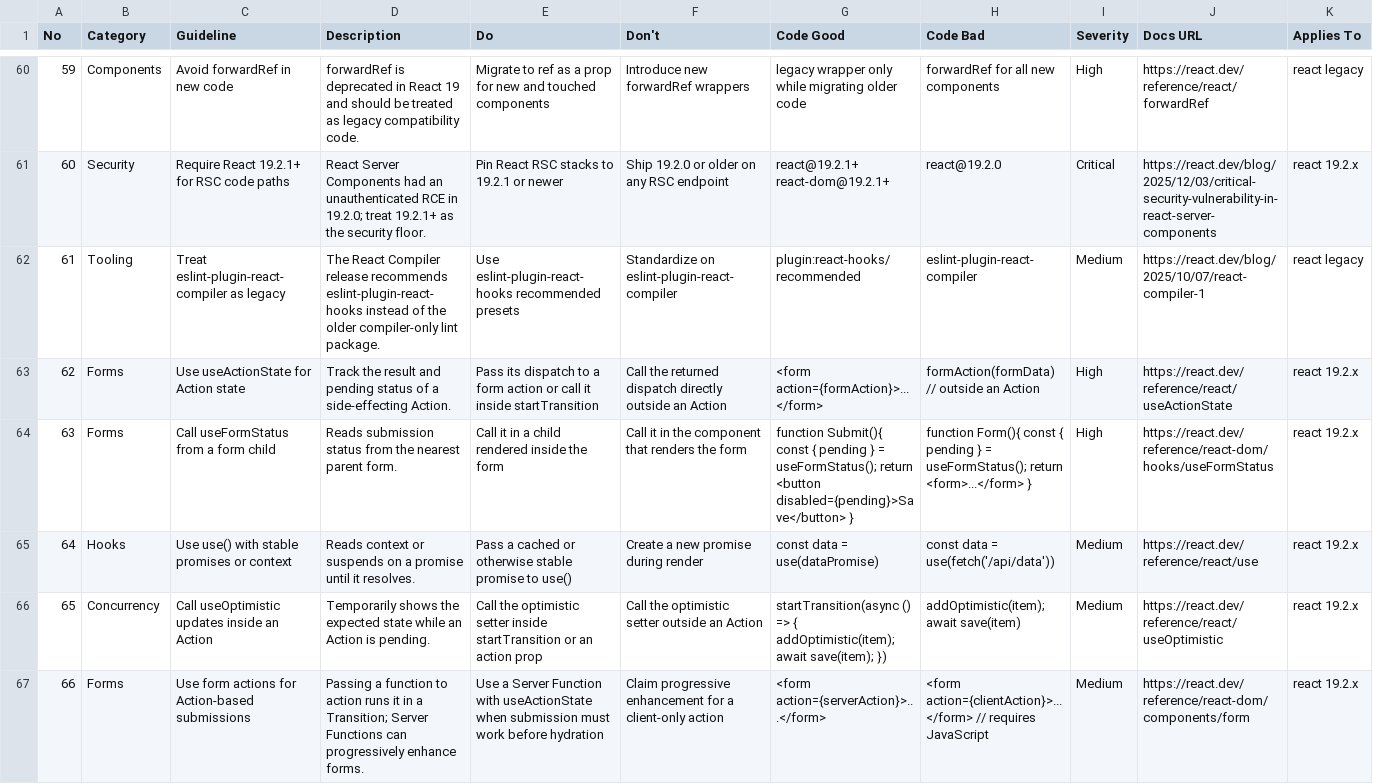
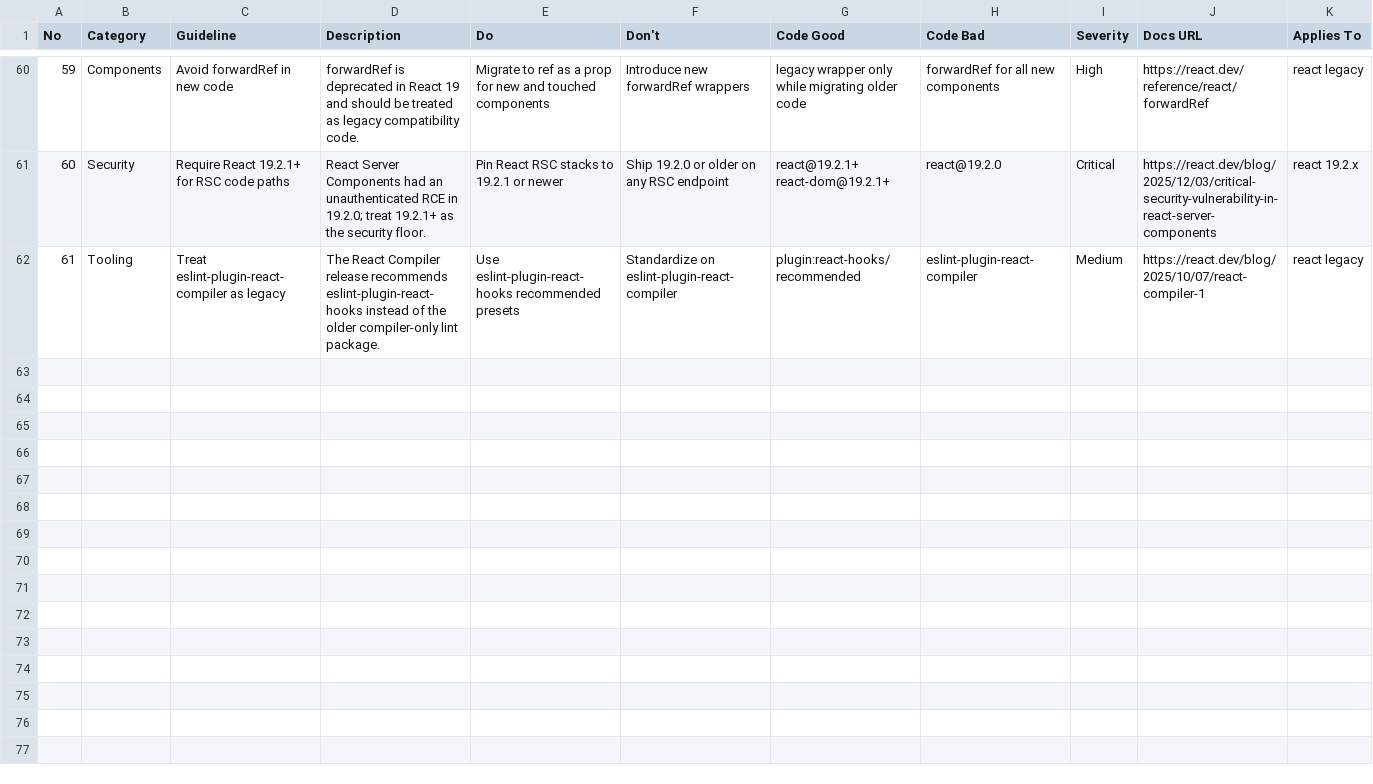
Before and after one commit to OllyDrummond/Website, a CSV file: .claude/skills/ui-ux-pro-max/data/stacks/react.csv, drawn as a sheet; only a part is shown, gaps mark what is left out; rows hold the shown columns only; the diff names each change by its address in the sheet, - before the commit and + after, or states it on an @@ line.

```diff
--- a/.claude/skills/ui-ux-pro-max/data/stacks/react.csv
+++ b/.claude/skills/ui-ux-pro-max/data/stacks/react.csv
-row 63: 62 | Forms | Use useActionState for Action state | Track the result and pending status of a side-effecting Action. | Pass its dispatch to a form action or call it inside startTransition | Call the returned dispatch directly outside an Action | <form action={formAction}>...</form> | formAction(formData) // outside an Action | High | https://react.dev/reference/react/useActionState | react 19.2.x
-row 64: 63 | Forms | Call useFormStatus from a form child | Reads submission status from the nearest parent form. | Call it in a child rendered inside the form | Call it in the component that renders the form | function Submit(){ const { pending } = useFormStatus(); return <button disabled={pending}>Save</button> } | function Form(){ const { pending } = useFormStatus(); return <form>...</form> } | High | https://react.dev/reference/react-dom/hooks/useFormStatus | react 19.2.x
-row 65: 64 | Hooks | Use use() with stable promises or context | Reads context or suspends on a promise until it resolves. | Pass a cached or otherwise stable promise to use() | Create a new promise during render | const data = use(dataPromise) | const data = use(fetch('/api/data')) | Medium | https://react.dev/reference/react/use | react 19.2.x
-row 66: 65 | Concurrency | Call useOptimistic updates inside an Action | Temporarily shows the expected state while an Action is pending. | Call the optimistic setter inside startTransition or an action prop | Call the optimistic setter outside an Action | startTransition(async () => { addOptimistic(item); await save(item); }) | addOptimistic(item); await save(item) | Medium | https://react.dev/reference/react/useOptimistic | react 19.2.x
-row 67: 66 | Forms | Use form actions for Action-based submissions | Passing a function to action runs it in a Transition; Server Functions can progressively enhance forms. | Use a Server Function with useActionState when submission must work before hydration | Claim progressive enhancement for a client-only action | <form action={serverAction}>...</form> | <form action={clientAction}>...</form> // requires JavaScript | Medium | https://react.dev/reference/react-dom/components/form | react 19.2.x
```
Also changed, not shown: .claude/skills/ui-ux-pro-max/data/stacks/nuxt-ui.csv, .claude/skills/ui-ux-pro-max/data/stacks/threejs.csv, 14 other files.
